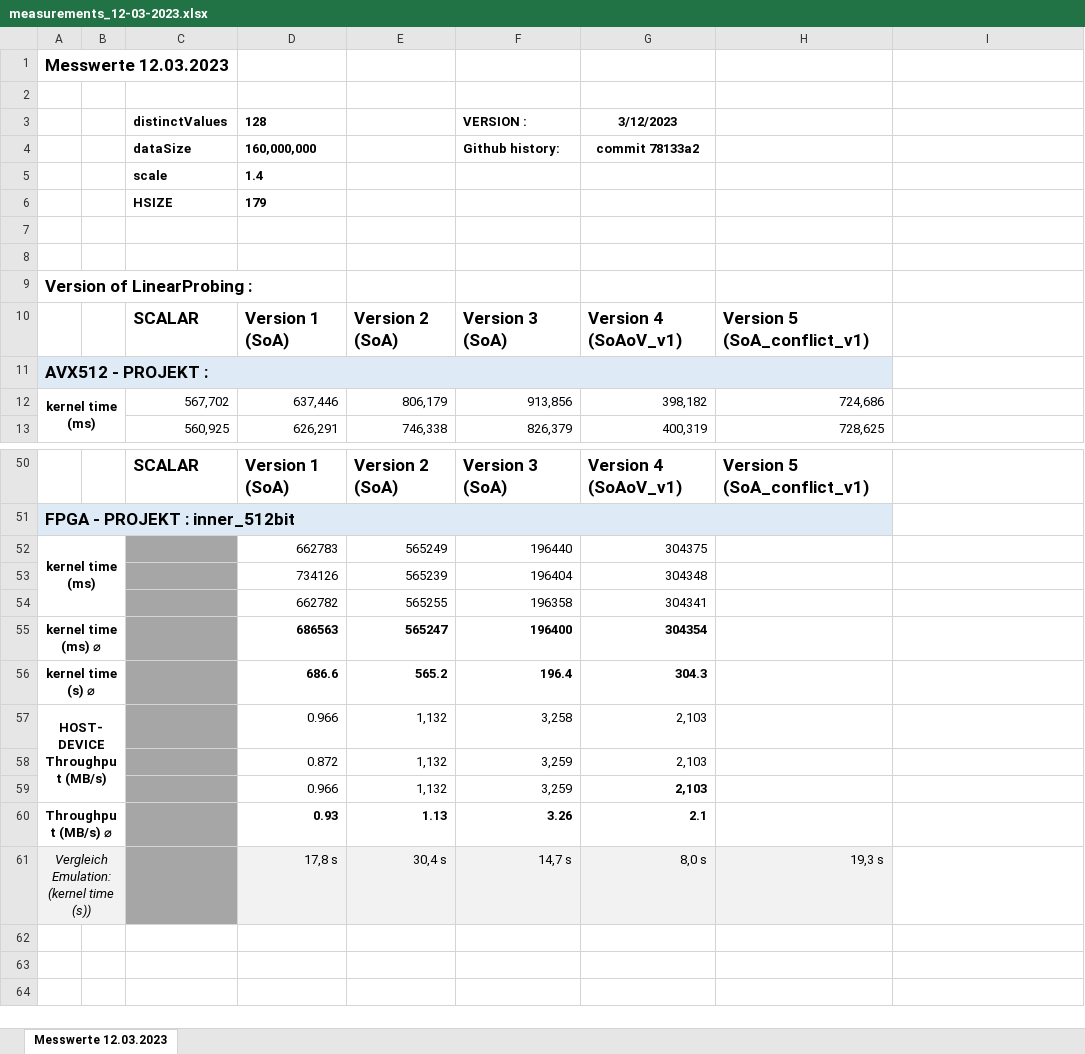
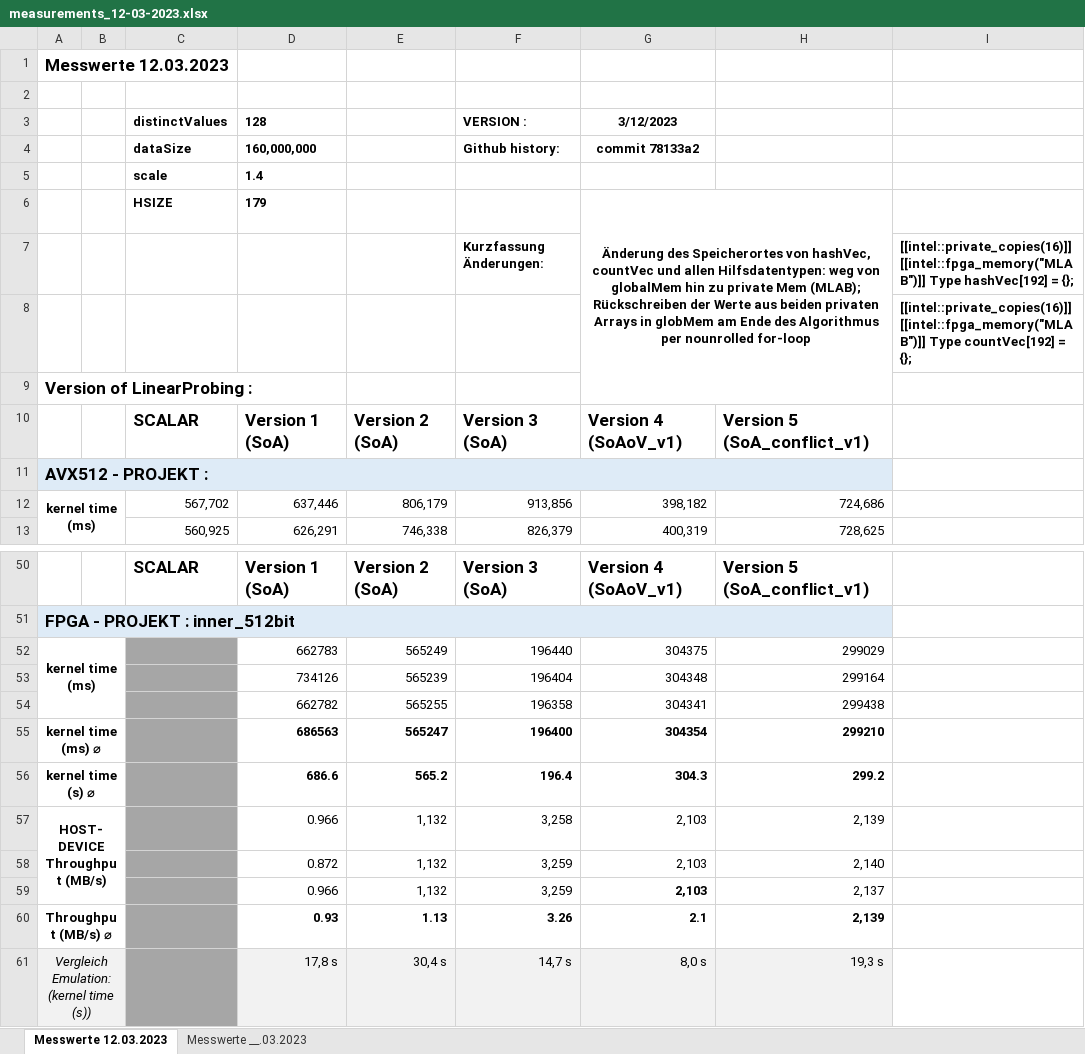
Before and after one commit to db-tu-dresden/FPGA-SIMD-Sandbox, an Excel workbook: Measurements/measurements_12-03-2023.xlsx, sheet Messwerte 12.03.2023, drawn as a sheet; only a part is shown, gaps mark what is left out; values as stored, in another font and other column widths than the file's, no borders; the diff names each change by its address in the sheet, - before the commit and + after, or states it on an @@ line.

```diff
--- a/Measurements/measurements_12-03-2023.xlsx (sheet Messwerte 12.03.2023)
+++ b/Measurements/measurements_12-03-2023.xlsx (sheet Messwerte 12.03.2023)
+sheet tab: Messwerte __.03.2023
-G6 (3/12/2023): (empty)
+G6 (3/12/2023): Änderung des Speicherortes von hashVec, countVec und allen Hilfsdatentypen: weg von globalMem hin zu private Mem (MLAB); Rückschreiben der Werte aus beiden privaten Arrays in globMem am Ende des Algorithmus per nounrolled for-loop
+G6:H9 merged
-row 7: (empty)
+row 7:  |  |  |  |  | Kurzfassung Änderungen: |  |  | [[intel::private_copies(16)]] [[intel::fpga_memory("MLAB")]] Type hashVec[192] = {};
-I8: (empty)
+I8: [[intel::private_copies(16)]] [[intel::fpga_memory("MLAB")]] Type countVec[192] = {};
-H52: (empty)
+H52: 299029
-H53: (empty)
+H53: 299164
-H54: (empty)
+H54: 299438
-H55: (empty)
+H55: 299210
-H56: (empty)
+H56: 299.2
-H57: (empty)
+H57: 2,139
-H58: (empty)
+H58: 2,140
-H59: (empty)
+H59: 2,137
-H60: (empty)
+H60: 2,139
```
